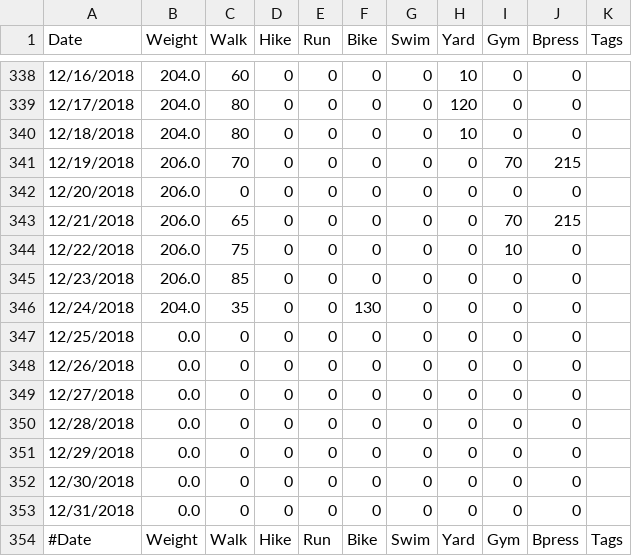
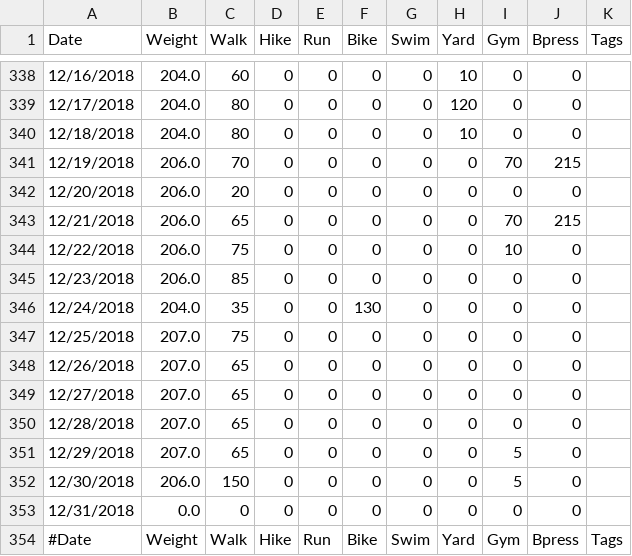
Before and after one commit to mat8025/GAPPS, a TSV file: DEMOS/Wex/wex.tsv, drawn as a sheet; only a part is shown, gaps mark what is left out.

```diff
--- a/DEMOS/Wex/wex.tsv
+++ b/DEMOS/Wex/wex.tsv
@@ -341,3 +341,3 @@ Date	       Weight	Walk	Hike	Run	Bike	Swim	Yard	Gym	Bpress	Tags
 12/19/2018	206.0	70	0	0	0	0	0	70	215
-12/20/2018	206.0	0	0	0	0	0	0	0	0
+12/20/2018	206.0	20	0	0	0	0	0	0	0
 12/21/2018	206.0	65	0	0	0	0	0	70	215
@@ -346,8 +346,8 @@ Date	       Weight	Walk	Hike	Run	Bike	Swim	Yard	Gym	Bpress	Tags
 12/24/2018	204.0	35	0	0	130	0	0	0	0
-12/25/2018	0.0	0	0	0	0	0	0	0	0
-12/26/2018	0.0	0	0	0	0	0	0	0	0
-12/27/2018	0.0	0	0	0	0	0	0	0	0
-12/28/2018	0.0	0	0	0	0	0	0	0	0
-12/29/2018	0.0	0	0	0	0	0	0	0	0
-12/30/2018	0.0	0	0	0	0	0	0	0	0
+12/25/2018	207.0	75	0	0	0	0	0	0	0
+12/26/2018	207.0	65	0	0	0	0	0	0	0
+12/27/2018	207.0	65	0	0	0	0	0	0	0
+12/28/2018	207.0	65	0	0	0	0	0	0	0
+12/29/2018	207.0	65	0	0	0	0	0	5	0
+12/30/2018	206.0	150	0	0	0	0	0	5	0
 12/31/2018	0.0	0	0	0	0	0	0	0	0
```
Also changed, not shown: APPS/CalCounter/foodtable.csv, 28 other files.
